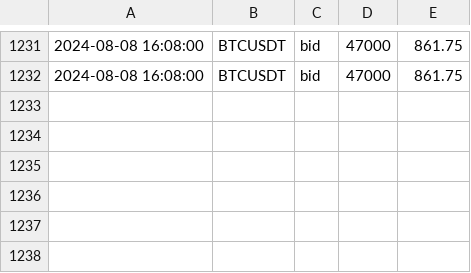
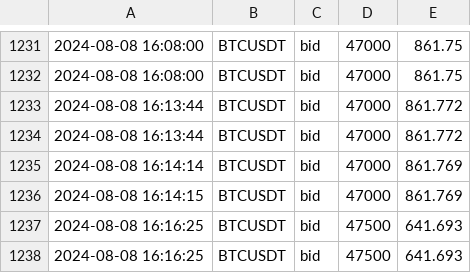
Before and after one commit to caotuanvu123/test_host, a CSV file: csv/futures/future_order_book_btcusdt_2024-08-08.csv, drawn as a sheet; only a part is shown, gaps mark what is left out; the diff names each change by its address in the sheet, - before the commit and + after, or states it on an @@ line.

```diff
--- a/csv/futures/future_order_book_btcusdt_2024-08-08.csv
+++ b/csv/futures/future_order_book_btcusdt_2024-08-08.csv
+row 1233: 2024-08-08 16:13:44 | BTCUSDT | bid | 47000 | 861.772
+row 1234: 2024-08-08 16:13:44 | BTCUSDT | bid | 47000 | 861.772
+row 1235: 2024-08-08 16:14:14 | BTCUSDT | bid | 47000 | 861.769
+row 1236: 2024-08-08 16:14:15 | BTCUSDT | bid | 47000 | 861.769
+row 1237: 2024-08-08 16:16:25 | BTCUSDT | bid | 47500 | 641.693
+row 1238: 2024-08-08 16:16:25 | BTCUSDT | bid | 47500 | 641.693
```
Also changed, not shown: csv/futures/future_order_book_ethusdt_2024-08-08.csv, csv/futures/future_order_book_solusdt_2024-08-08.csv.
